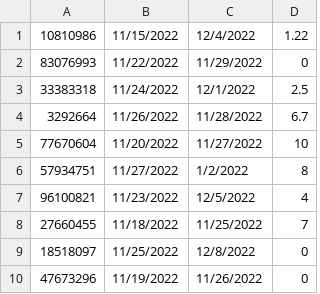
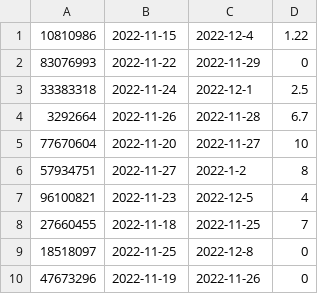
Before and after one commit to BDShanks28/Ian-Brandon-Project, a CSV file: Rent.csv, drawn as a sheet.

Commit message:
Update Rent.csv

```diff
--- a/Rent.csv
+++ b/Rent.csv
@@ -1,10 +1,10 @@
-10810986,11/15/2022,12/4/2022,1.22
-83076993,11/22/2022,11/29/2022,0
-33383318,11/24/2022,12/1/2022,2.5
-3292664,11/26/2022,11/28/2022,6.7
-77670604,11/20/2022,11/27/2022,10
-57934751,11/27/2022,1/2/2022,8
-96100821,11/23/2022,12/5/2022,4
-27660455,11/18/2022,11/25/2022,7
-18518097,11/25/2022,12/8/2022,0
-47673296,11/19/2022,11/26/2022,0
+10810986,2022-11-15,2022-12-4,1.22
+83076993,2022-11-22,2022-11-29,0
+33383318,2022-11-24,2022-12-1,2.5
+3292664,2022-11-26,2022-11-28,6.7
+77670604,2022-11-20,2022-11-27,10
+57934751,2022-11-27,2022-1-2,8
+96100821,2022-11-23,2022-12-5,4
+27660455,2022-11-18,2022-11-25,7
+18518097,2022-11-25,2022-12-8,0
+47673296,2022-11-19,2022-11-26,0
```
